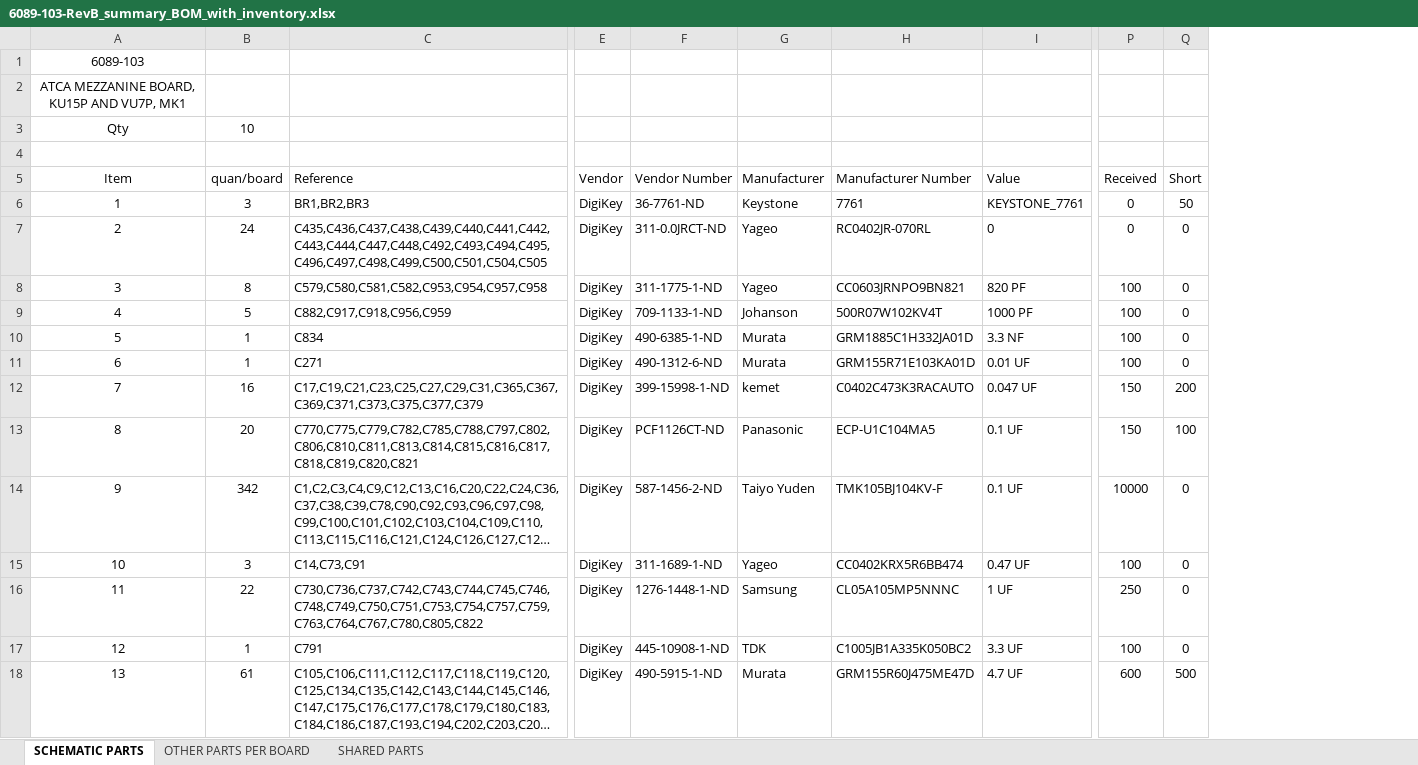
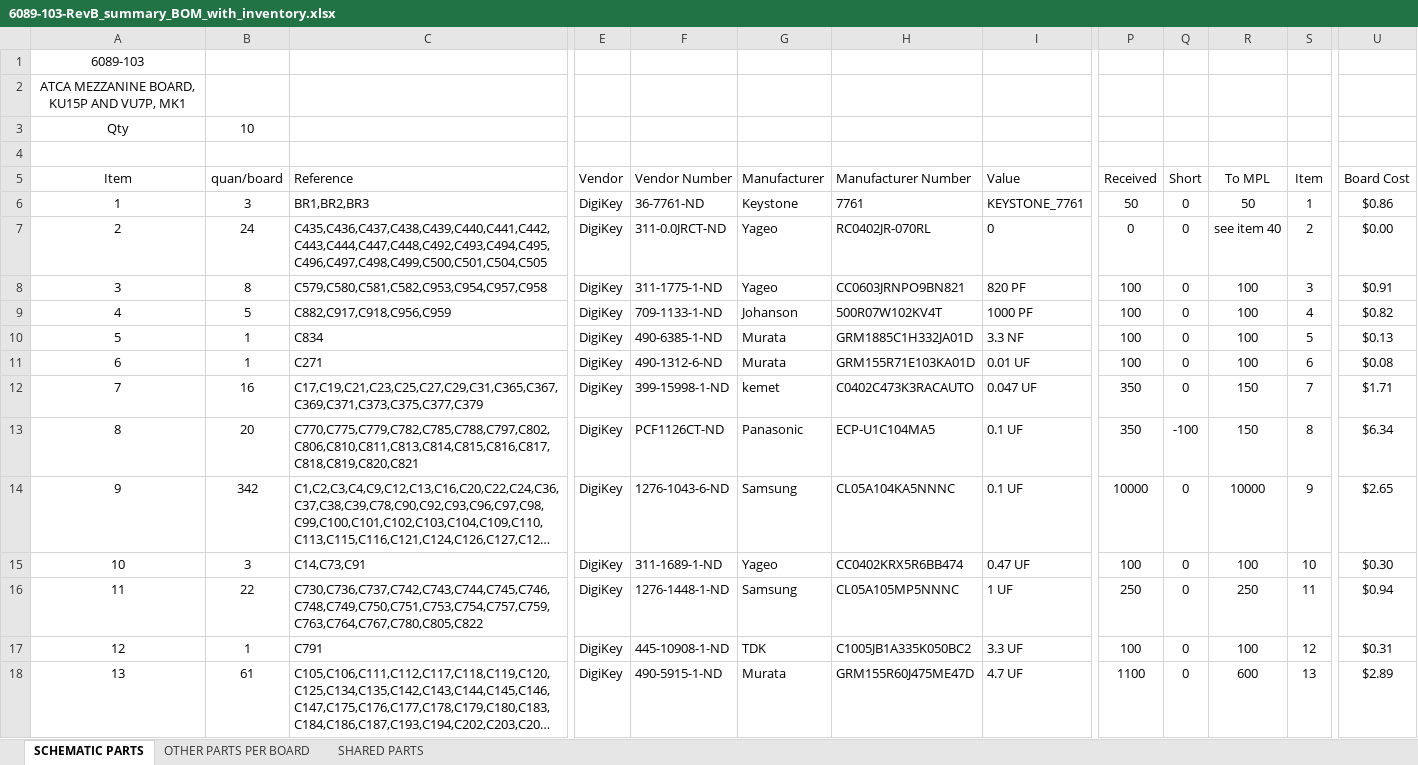
Before and after one commit to apollo-lhc/Cornell_CM_Rev1_HW, an Excel workbook: Orcad/6089-103-RevB_summary_BOM_with_inventory.xlsx, sheet SCHEMATIC PARTS, drawn as a sheet; only a part is shown, gaps mark what is left out; long unchanged cells end in …; values as stored, in another font and other column widths than the file's, no borders; conditional formats not drawn; the diff covers the shown part only; the diff names each change by its address in the sheet, - before the commit and + after, or states it on an @@ line.

```diff
--- a/Orcad/6089-103-RevB_summary_BOM_with_inventory.xlsx (sheet SCHEMATIC PARTS)
+++ b/Orcad/6089-103-RevB_summary_BOM_with_inventory.xlsx (sheet SCHEMATIC PARTS)
+column R (To MPL), rows 6-18: 50 | see item 40 | 100 | 100 | 100 | 100 | 150 | 150 | 10000 | 100 | 250 | 100 | 600
+column S (Item), rows 6-18: 1 | 2 | 3 | 4 | 5 | 6 | 7 | 8 | 9 | 10 | 11 | 12 | 13
+column U (Board Cost), rows 6-18: $0.86 | $0.00 | $0.91 | $0.82 | $0.13 | $0.08 | $1.71 | $6.34 | $2.65 | $0.30 | $0.94 | $0.31 | $2.89
-P6 (Received): 0
+P6 (Received): 50
-Q6 (Short): 50
+Q6 (Short): 0
-P12:P13 (Received): 150
+P12:P13 (Received): 350
-Q12 (Short): 200
+Q12 (Short): 0
-Q13 (Short): 100
+Q13 (Short): -100
-F14 (Vendor Number): 587-1456-2-ND
+F14 (Vendor Number): 1276-1043-6-ND
-G14 (Manufacturer): Taiyo Yuden
+G14 (Manufacturer): Samsung
-H14 (Manufacturer Number): TMK105BJ104KV-F
+H14 (Manufacturer Number): CL05A104KA5NNNC
-P18 (Received): 600
+P18 (Received): 1100
-Q18 (Short): 500
+Q18 (Short): 0
```
Also changed, not shown: 2 added rows, 122 edited cells and cell formats elsewhere in this sheet, sheet OTHER PARTS PER BOARD, formulas that keep their value, 1 other file.
